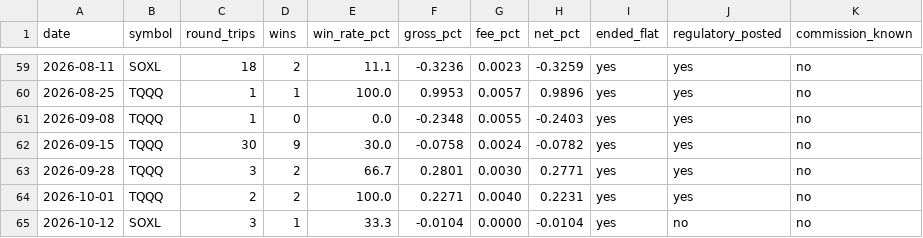
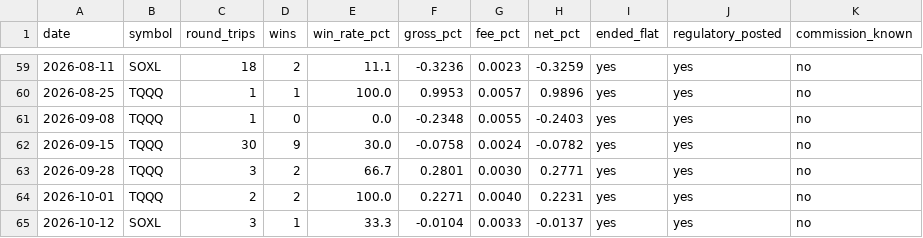
Before and after one commit to tenex-lab/tenex-lab.github.io, a CSV file: registry/live_daily.csv, drawn as a sheet; only a part is shown, gaps mark what is left out.

```diff
--- a/registry/live_daily.csv
+++ b/registry/live_daily.csv
@@ -64,2 +64,2 @@ date,symbol,round_trips,wins,win_rate_pct,gross_pct,fee_pct,net_pct,ended_flat,r
 2026-10-01,TQQQ,2,2,100.0,0.2271,0.0040,0.2231,yes,yes,no
-2026-10-12,SOXL,3,1,33.3,-0.0104,0.0000,-0.0104,yes,no,no
+2026-10-12,SOXL,3,1,33.3,-0.0104,0.0033,-0.0137,yes,yes,no
```
Also changed, not shown: registry/run_log.csv, 2 other files.
